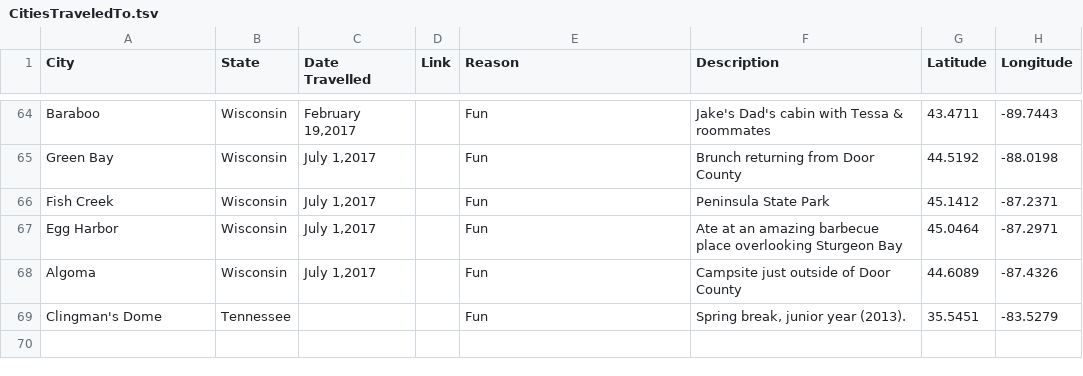
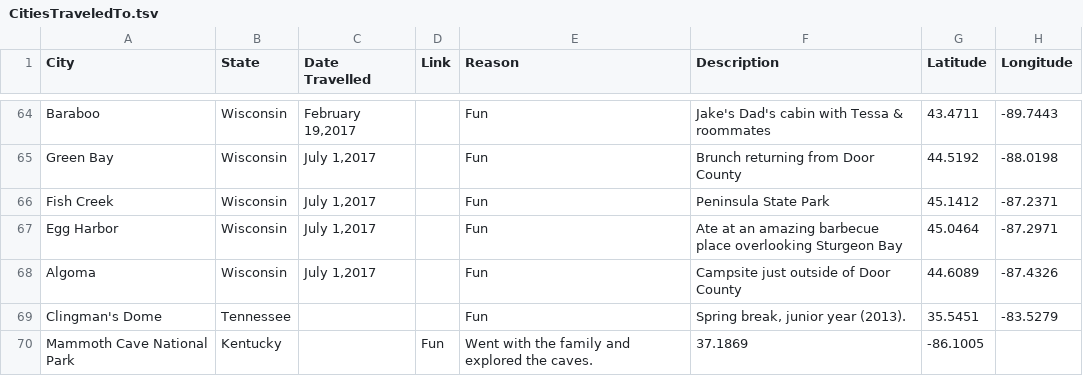
Before and after one commit to taylorchasewhite/US-Travel-Map, a TSV file: CitiesTraveledTo.tsv, drawn as a sheet; only a part is shown, gaps mark what is left out; the diff names each change by its address in the sheet, - before the commit and + after, or states it on an @@ line.

Commit message:
Added Mammoth Caves

```diff
--- a/CitiesTraveledTo.tsv
+++ b/CitiesTraveledTo.tsv
+row 70: Mammoth Cave National Park | Kentucky |  | Fun | Went with the family and explored the caves. | 37.1869 | -86.1005
```
